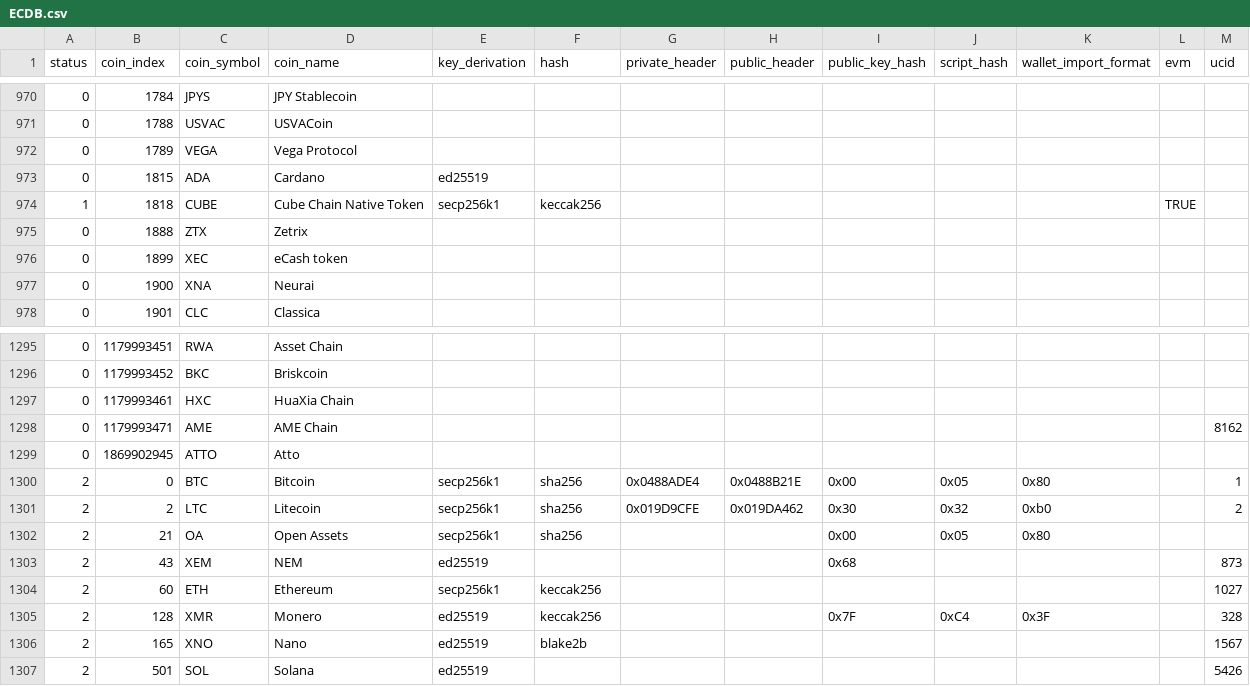
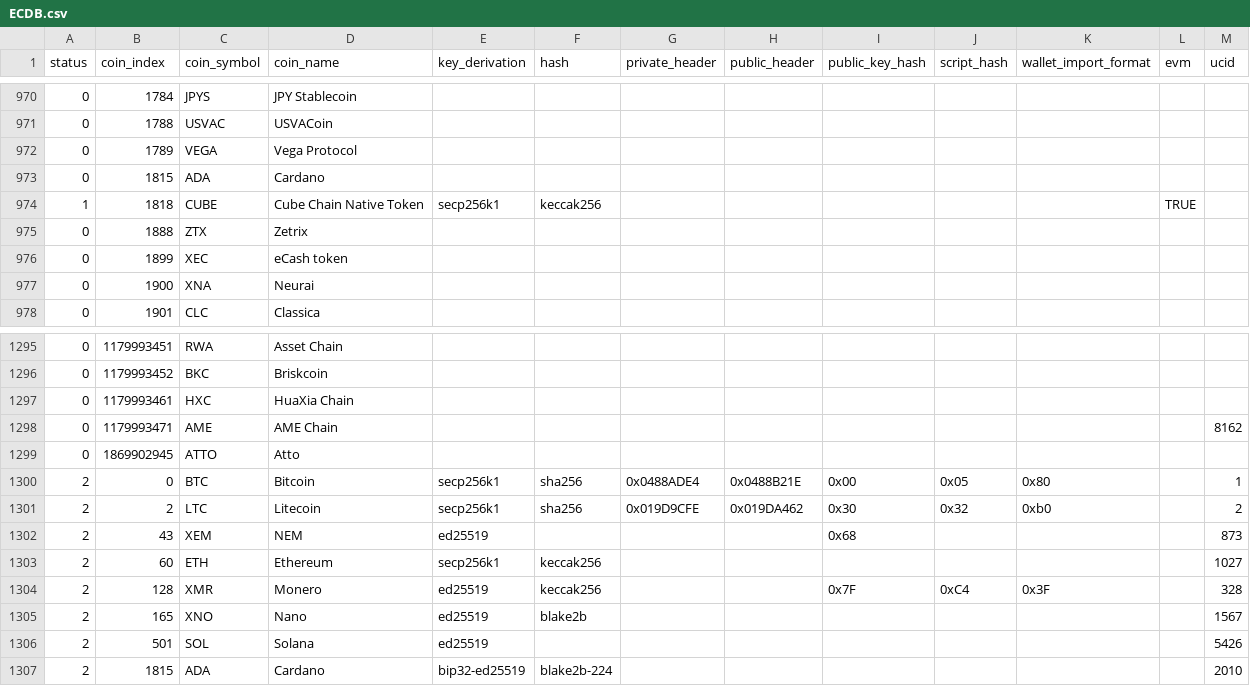
Before and after one commit to control-owl/eQ, a CSV file: res/coin/ECDB.csv, drawn as a sheet; only a part is shown, gaps mark what is left out.

Commit message:
Cardano skeleton

```diff
--- a/res/coin/ECDB.csv
+++ b/res/coin/ECDB.csv
@@ -972,3 +972,3 @@ status,coin_index,coin_symbol,coin_name,key_derivation,hash,private_header,publi
 0,1789,VEGA,Vega Protocol,,,,,,,,,
-0,1815,ADA,Cardano,ed25519,,,,,,,,
+0,1815,ADA,Cardano,,,,,,,,,
 1,1818,CUBE,Cube Chain Native Token,secp256k1,keccak256,,,,,,TRUE,
@@ -1301,3 +1301,2 @@ status,coin_index,coin_symbol,coin_name,key_derivation,hash,private_header,publi
 2,2,LTC,Litecoin,secp256k1,sha256,0x019D9CFE,0x019DA462,0x30,0x32,0xb0,,2
-2,21,OA,Open Assets,secp256k1,sha256,,,0x00,0x05,0x80,,
 2,43,XEM,NEM,ed25519,,,,0x68,,,,873
@@ -1307 +1306,2 @@ status,coin_index,coin_symbol,coin_name,key_derivation,hash,private_header,publi
 2,501,SOL,Solana,ed25519,,,,,,,,5426
+2,1815,ADA,Cardano,bip32-ed25519,blake2b-224,,,,,,,2010
```
Also changed, not shown: 6 other files.
